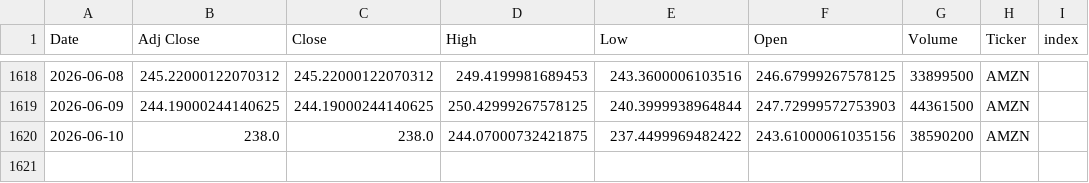
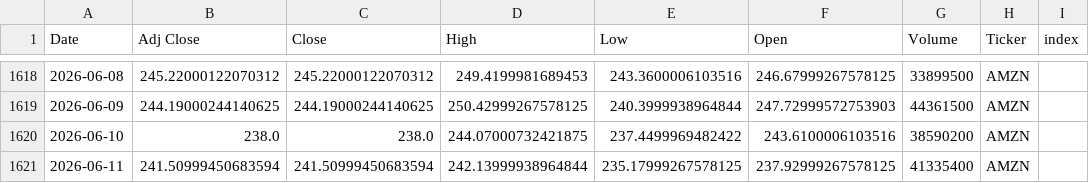
Before and after one commit to Youssef-3Joe/Stock-Market-Analysis, a CSV file: AMZN.csv, drawn as a sheet; only a part is shown, gaps mark what is left out.

```diff
--- a/AMZN.csv
+++ b/AMZN.csv
@@ -1619,2 +1619,3 @@ Date,Adj Close,Close,High,Low,Open,Volume,Ticker,index
 2026-06-09,244.19000244140625,244.19000244140625,250.42999267578125,240.3999938964844,247.72999572753903,44361500,AMZN,
-2026-06-10,238.0,238.0,244.07000732421875,237.4499969482422,243.61000061035156,38590200,AMZN,
+2026-06-10,238.0,238.0,244.07000732421875,237.4499969482422,243.6100006103516,38590200,AMZN,
+2026-06-11,241.50999450683594,241.50999450683594,242.13999938964844,235.17999267578125,237.92999267578125,41335400,AMZN,
```
Also changed, not shown: AAPL.csv, MSFT.csv, 5 other files.
